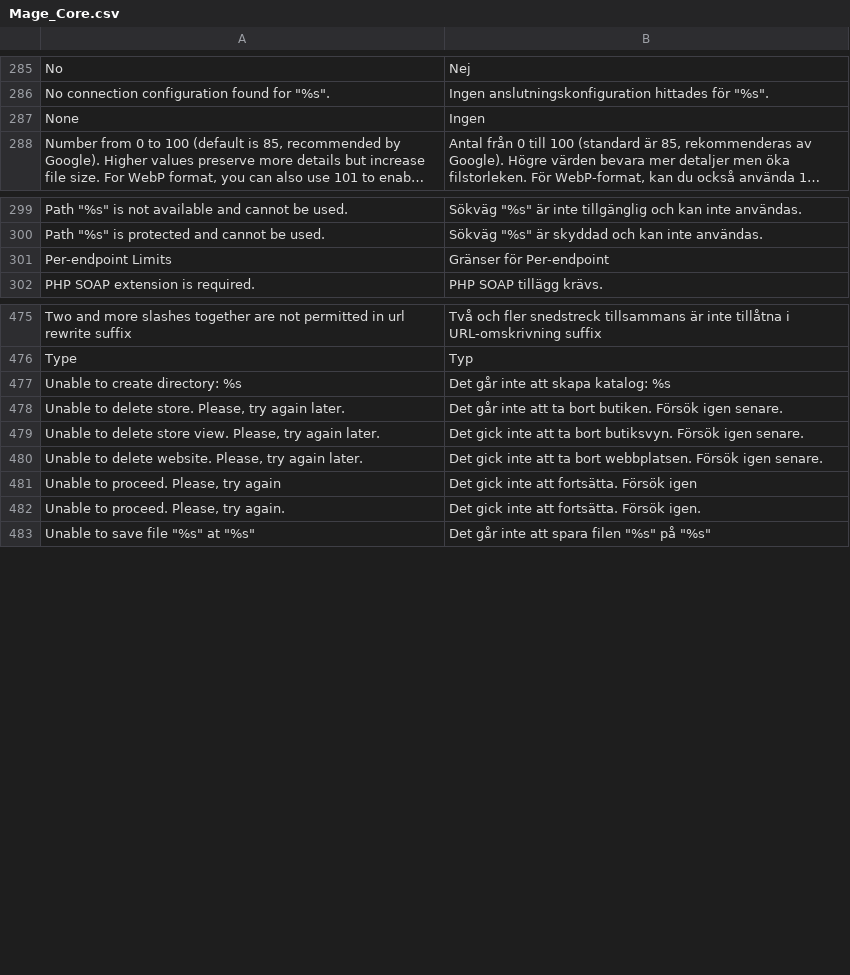
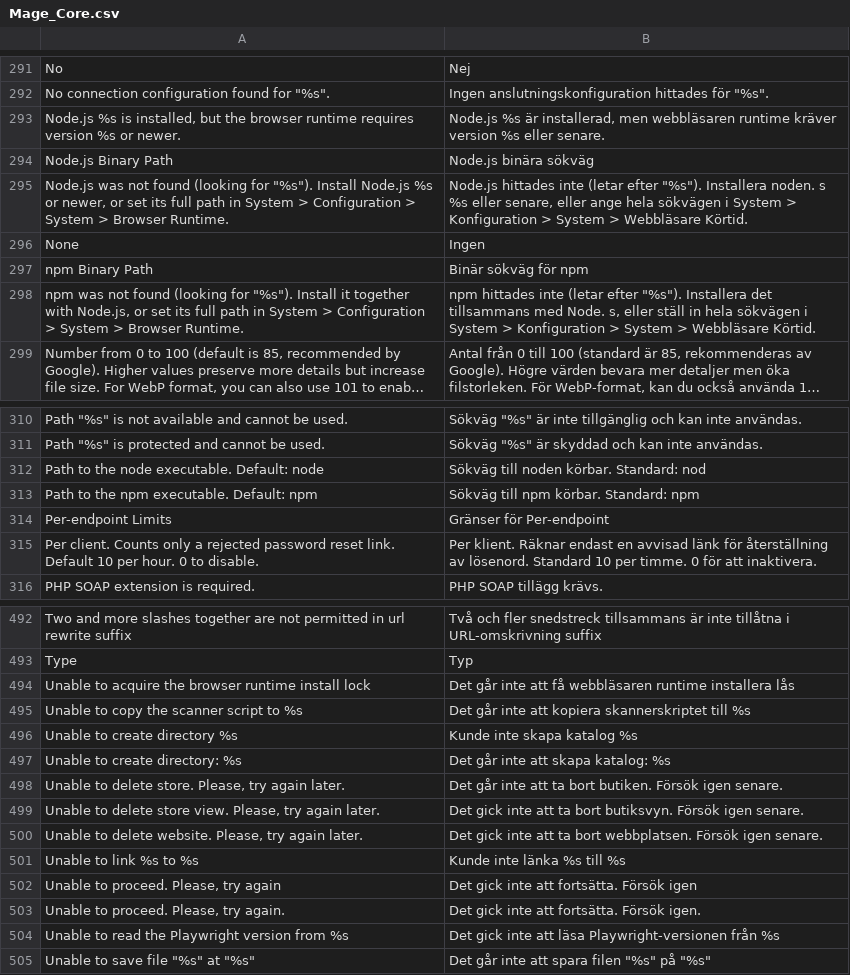
Before and after one commit to MahoCommerce/maho-language-sv_SE, a CSV file: app/locale/sv_SE/Mage_Core.csv, drawn as a sheet; only a part is shown, gaps mark what is left out; long unchanged cells end in …; the diff covers the shown part only; the diff names each change by its address in the sheet, - before the commit and + after, or states it on an @@ line.

```diff
--- a/app/locale/sv_SE/Mage_Core.csv
+++ b/app/locale/sv_SE/Mage_Core.csv
+row 293: Node.js %s is installed, but the browser runtime requires version %s or newer. | Node.js %s är installerad, men webbläsaren runtime kräver version %s eller senare.
+row 294: Node.js Binary Path | Node.js binära sökväg
+row 295: Node.js was not found (looking for "%s"). Install Node.js %s or newer, or set its full path in System > Configuration > System > Browser Runtime. | Node.js hittades inte (letar efter "%s"). Installera noden. s %s eller senare, eller ange hela sökvägen i System > Konfiguration > System > Webbläsare Körtid.
+row 297: npm Binary Path | Binär sökväg för npm
+row 298: npm was not found (looking for "%s"). Install it together with Node.js, or set its full path in System > Configuration > System > Browser Runtime. | npm hittades inte (letar efter "%s"). Installera det tillsammans med Node. s, eller ställ in hela sökvägen i System > Konfiguration > System > Webbläsare Körtid.
+row 312: Path to the node executable. Default: node | Sökväg till noden körbar. Standard: nod
+row 313: Path to the npm executable. Default: npm | Sökväg till npm körbar. Standard: npm
+row 315: Per client. Counts only a rejected password reset link. Default 10 per hour. 0 to disable. | Per klient. Räknar endast en avvisad länk för återställning av lösenord. Standard 10 per timme. 0 för att inaktivera.
+row 494: Unable to acquire the browser runtime install lock | Det går inte att få webbläsaren runtime installera lås
+row 495: Unable to copy the scanner script to %s | Det går inte att kopiera skannerskriptet till %s
+row 496: Unable to create directory %s | Kunde inte skapa katalog %s
+row 501: Unable to link %s to %s | Kunde inte länka %s till %s
+row 504: Unable to read the Playwright version from %s | Det gick inte att läsa Playwright-versionen från %s
```
Also changed, not shown: 10 added rows and 1 removed row elsewhere in this file, app/locale/sv_SE/Mage_Catalog.csv, app/locale/sv_SE/Mage_Customer.csv, 30 other files.
